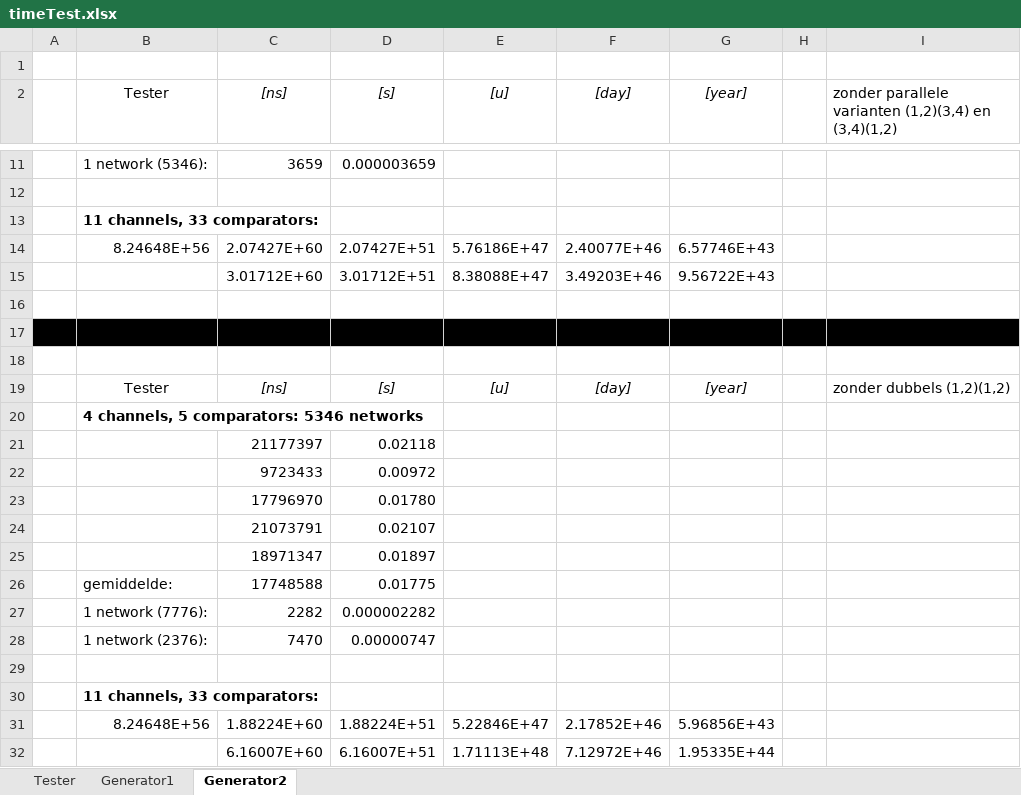
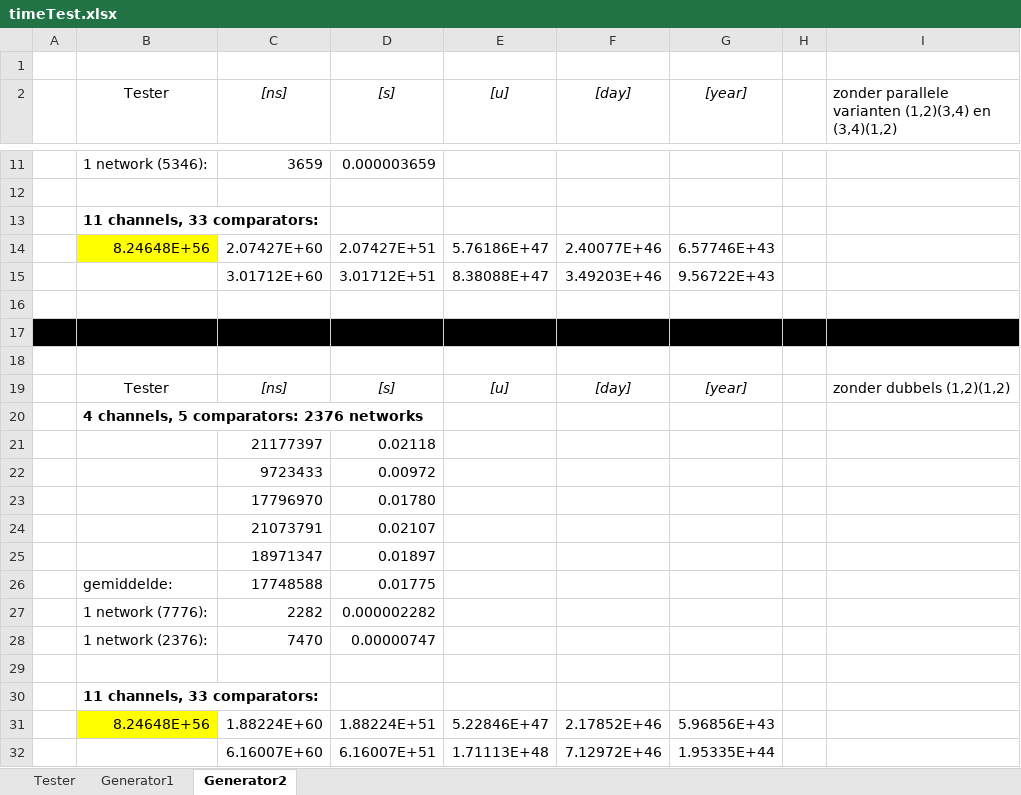
Before and after one commit to mdekempeneer/Research-Optimal-Size-Sorting-Networks, an Excel workbook: timeTest.xlsx, sheet Generator2, drawn as a sheet; only a part is shown, gaps mark what is left out; values as stored, in another font and other column widths than the file's, no borders; the diff names each change by its address in the sheet, - before the commit and + after, or states it on an @@ line.

```diff
--- a/timeTest.xlsx (sheet Generator2)
+++ b/timeTest.xlsx (sheet Generator2)
-B14 fill: none
+B14 fill: #FFFF00
-B20 (Tester): 4 channels, 5 comparators: 5346 networks
+B20 (Tester): 4 channels, 5 comparators: 2376 networks
-B31 fill: none
+B31 fill: #FFFF00
```
Also changed, not shown: sheet Generator1.
